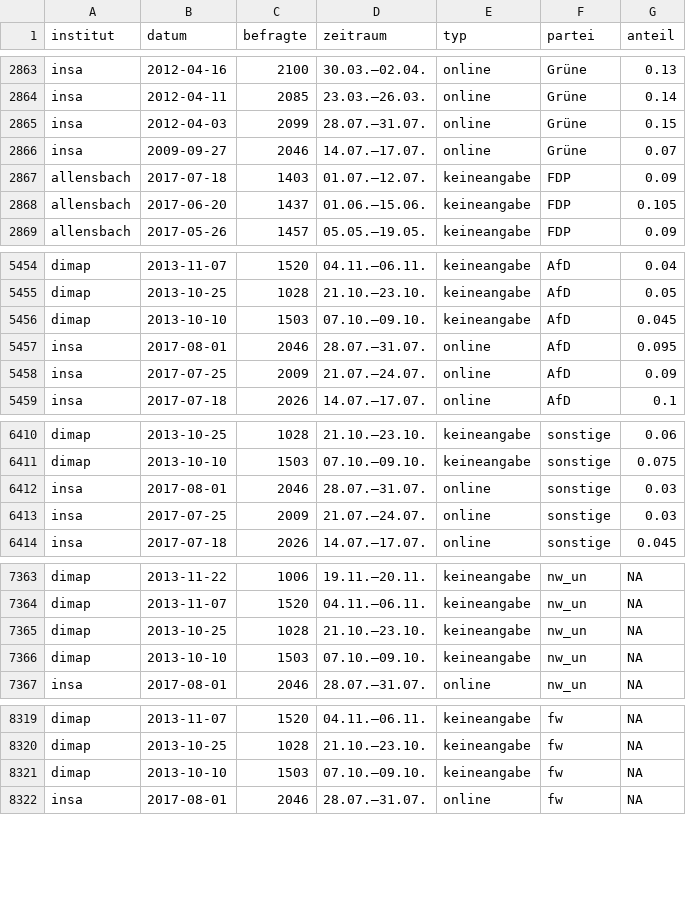
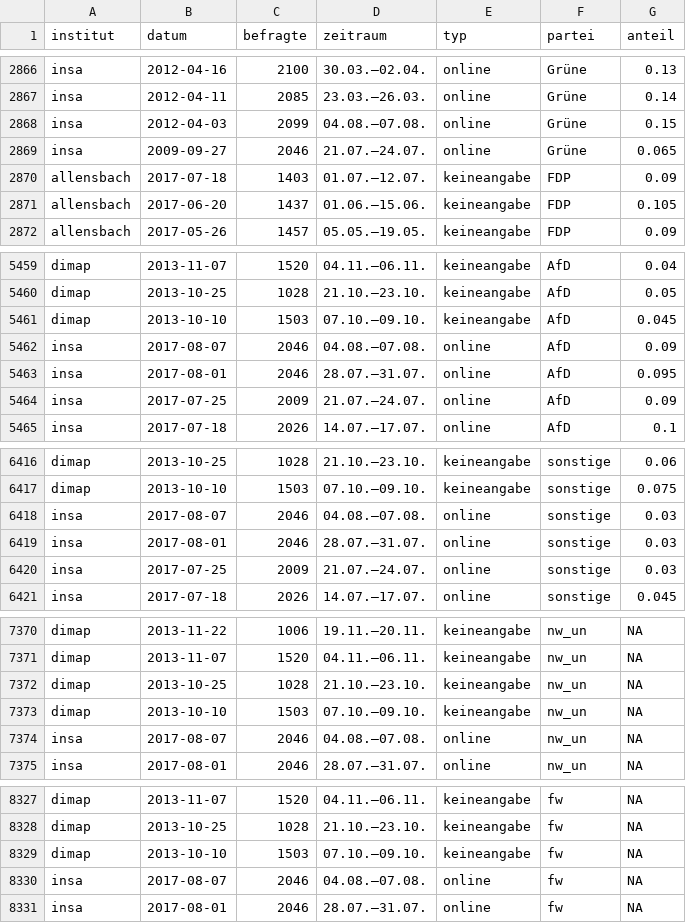
Before and after one commit to sueddeutsche/gen-better-polls, a CSV file: output/data-input-longform.csv, drawn as a sheet; only a part is shown, gaps mark what is left out; the diff covers the shown part only.

```diff
--- a/output/data-input-longform.csv
+++ b/output/data-input-longform.csv
@@ -2864,4 +2867,4 @@ insa,2012-04-16,2100,30.03.–02.04.,online,Grüne,0.13
 insa,2012-04-11,2085,23.03.–26.03.,online,Grüne,0.14
-insa,2012-04-03,2099,28.07.–31.07.,online,Grüne,0.15
-insa,2009-09-27,2046,14.07.–17.07.,online,Grüne,0.07
+insa,2012-04-03,2099,04.08.–07.08.,online,Grüne,0.15
+insa,2009-09-27,2046,21.07.–24.07.,online,Grüne,0.065
 allensbach,2017-07-18,1403,01.07.–12.07.,keineangabe,FDP,0.09
@@ -5456,2 +5461,3 @@ dimap,2013-10-25,1028,21.10.–23.10.,keineangabe,AfD,0.05
 dimap,2013-10-10,1503,07.10.–09.10.,keineangabe,AfD,0.045
+insa,2017-08-07,2046,04.08.–07.08.,online,AfD,0.09
 insa,2017-08-01,2046,28.07.–31.07.,online,AfD,0.095
@@ -6411,2 +6417,3 @@ dimap,2013-10-25,1028,21.10.–23.10.,keineangabe,sonstige,0.06
 dimap,2013-10-10,1503,07.10.–09.10.,keineangabe,sonstige,0.075
+insa,2017-08-07,2046,04.08.–07.08.,online,sonstige,0.03
 insa,2017-08-01,2046,28.07.–31.07.,online,sonstige,0.03
@@ -7366,2 +7373,3 @@ dimap,2013-10-25,1028,21.10.–23.10.,keineangabe,nw_un,NA
 dimap,2013-10-10,1503,07.10.–09.10.,keineangabe,nw_un,NA
+insa,2017-08-07,2046,04.08.–07.08.,online,nw_un,NA
 insa,2017-08-01,2046,28.07.–31.07.,online,nw_un,NA
@@ -8321,2 +8329,3 @@ dimap,2013-10-25,1028,21.10.–23.10.,keineangabe,fw,NA
 dimap,2013-10-10,1503,07.10.–09.10.,keineangabe,fw,NA
+insa,2017-08-07,2046,04.08.–07.08.,online,fw,NA
 insa,2017-08-01,2046,28.07.–31.07.,online,fw,NA
```
Also changed, not shown: 5 added rows and 18 edited cells elsewhere in this file, output/data-rolling-average-and-error.csv.
